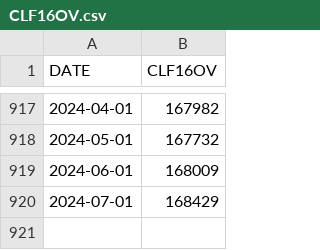
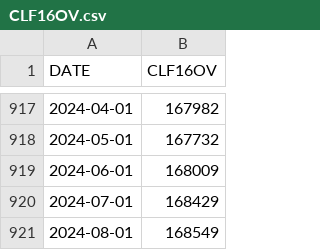
Before and after one commit to pmichaillat/recession-indicator, a CSV file: raw/CLF16OV.csv, drawn as a sheet; only a part is shown, gaps mark what is left out.

```diff
--- a/raw/CLF16OV.csv
+++ b/raw/CLF16OV.csv
@@ -920 +920,2 @@ DATE,CLF16OV
 2024-07-01,168429
+2024-08-01,168549
```
Also changed, not shown: raw/20210719_cycle_dates_pasted.csv, raw/CompositeHWI.xlsx - Sheet1.csv, 5 other files.
